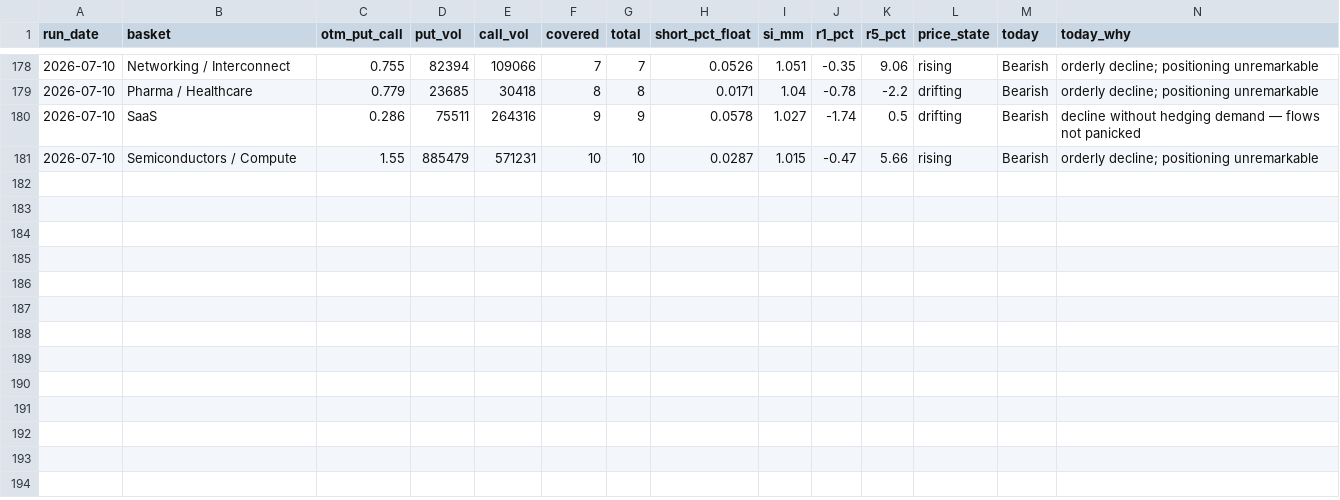
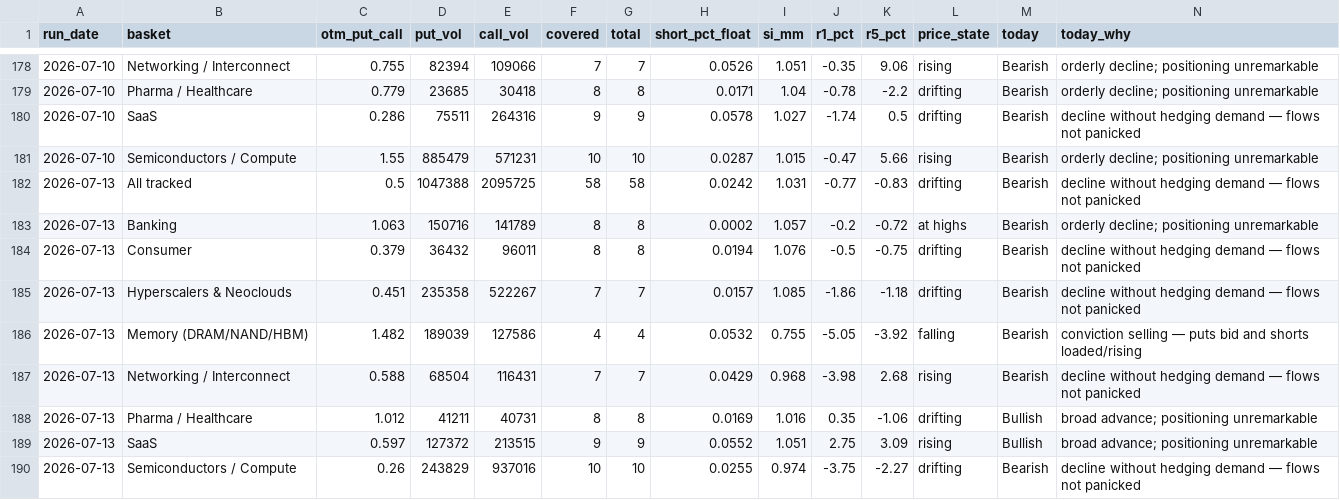
Before and after one commit to saumikvij-gif/Market-Summary-Bot, a CSV file: history_options.csv, drawn as a sheet; only a part is shown, gaps mark what is left out; the diff names each change by its address in the sheet, - before the commit and + after, or states it on an @@ line.

```diff
--- a/history_options.csv
+++ b/history_options.csv
+row 182: 2026-07-13 | All tracked | 0.5 | 1047388 | 2095725 | 58 | 58 | 0.0242 | 1.031 | -0.77 | -0.83 | drifting | Bearish | decline without hedging demand — flows not panicked
+row 183: 2026-07-13 | Banking | 1.063 | 150716 | 141789 | 8 | 8 | 0.0002 | 1.057 | -0.2 | -0.72 | at highs | Bearish | orderly decline; positioning unremarkable
+row 184: 2026-07-13 | Consumer | 0.379 | 36432 | 96011 | 8 | 8 | 0.0194 | 1.076 | -0.5 | -0.75 | drifting | Bearish | decline without hedging demand — flows not panicked
+row 185: 2026-07-13 | Hyperscalers & Neoclouds | 0.451 | 235358 | 522267 | 7 | 7 | 0.0157 | 1.085 | -1.86 | -1.18 | drifting | Bearish | decline without hedging demand — flows not panicked
+row 186: 2026-07-13 | Memory (DRAM/NAND/HBM) | 1.482 | 189039 | 127586 | 4 | 4 | 0.0532 | 0.755 | -5.05 | -3.92 | falling | Bearish | conviction selling — puts bid and shorts loaded/rising
+row 187: 2026-07-13 | Networking / Interconnect | 0.588 | 68504 | 116431 | 7 | 7 | 0.0429 | 0.968 | -3.98 | 2.68 | rising | Bearish | decline without hedging demand — flows not panicked
+row 188: 2026-07-13 | Pharma / Healthcare | 1.012 | 41211 | 40731 | 8 | 8 | 0.0169 | 1.016 | 0.35 | -1.06 | drifting | Bullish | broad advance; positioning unremarkable
+row 189: 2026-07-13 | SaaS | 0.597 | 127372 | 213515 | 9 | 9 | 0.0552 | 1.051 | 2.75 | 3.09 | rising | Bullish | broad advance; positioning unremarkable
+row 190: 2026-07-13 | Semiconductors / Compute | 0.26 | 243829 | 937016 | 10 | 10 | 0.0255 | 0.974 | -3.75 | -2.27 | drifting | Bearish | decline without hedging demand — flows not panicked
```
Also changed, not shown: history_quotes.csv, history_summaries.csv, 3 other files.
